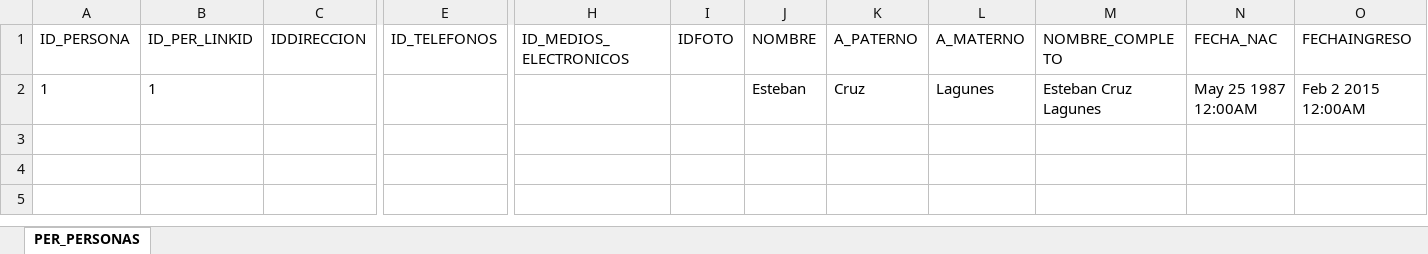
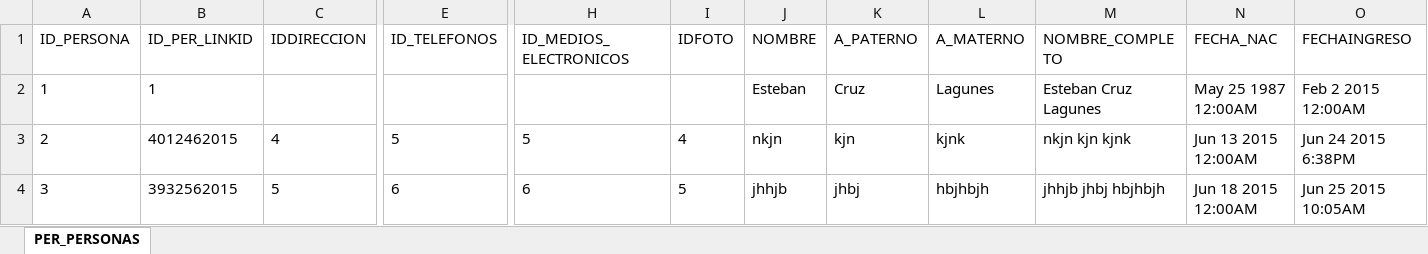
Before and after one commit to SithLordStarkiller/Desarrollo, an Excel workbook: Proyectos Personales/Universidad/Documentacion/Catalogos/Respaldo Catalogos/PER_PERSONAS.xlsx, sheet PER_PERSONAS, drawn as a sheet; only a part is shown, gaps mark what is left out; values as stored, in another font and other column widths than the file's, no borders; rows hold the shown columns only; the diff names each change by its address in the sheet, - before the commit and + after, or states it on an @@ line.

```diff
--- a/Proyectos Personales/Universidad/Documentacion/Catalogos/Respaldo Catalogos/PER_PERSONAS.xlsx (sheet PER_PERSONAS)
+++ b/Proyectos Personales/Universidad/Documentacion/Catalogos/Respaldo Catalogos/PER_PERSONAS.xlsx (sheet PER_PERSONAS)
+row 3: 2 | 4012462015 | 4 | 5 | 5 | 4 | nkjn | kjn | kjnk | nkjn kjn kjnk | Jun 13 2015 12:00AM | Jun 24 2015 6:38PM
+row 4: 3 | 3932562015 | 5 | 6 | 6 | 5 | jhhjb | jhbj | hbjhbjh | jhhjb jhbj hbjhbjh | Jun 18 2015 12:00AM | Jun 25 2015 10:05AM
```
Also changed, not shown: Proyectos Personales/Universidad/Documentacion/Catalogos/Respaldo Catalogos/DIR_DIRECCIONES.xlsx, Proyectos Personales/Universidad/Documentacion/Catalogos/Respaldo Catalogos/PER_CAT_TELEFONOS.xlsx, 37 other files.
